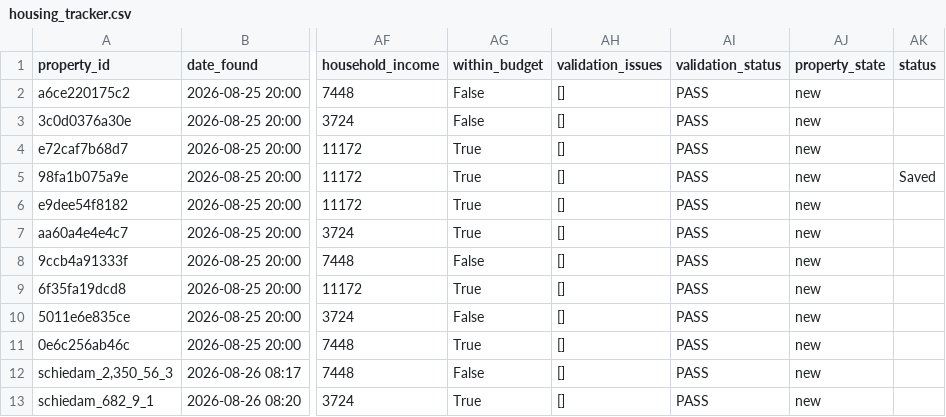
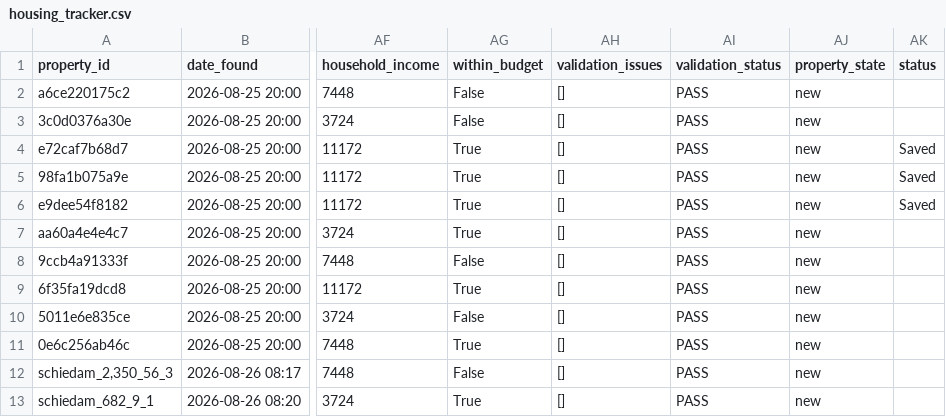
Before and after one commit to 20063791-png/rotterdam-housing-agent, a CSV file: 05_Python/Database/housing_tracker.csv, drawn as a sheet; only a part is shown, gaps mark what is left out; the diff names each change by its address in the sheet, - before the commit and + after, or states it on an @@ line.

```diff
--- a/05_Python/Database/housing_tracker.csv
+++ b/05_Python/Database/housing_tracker.csv
-AK4 (status): (empty)
+AK4 (status): Saved
-AK6 (status): (empty)
+AK6 (status): Saved
```
Also changed, not shown: 1 other file.
